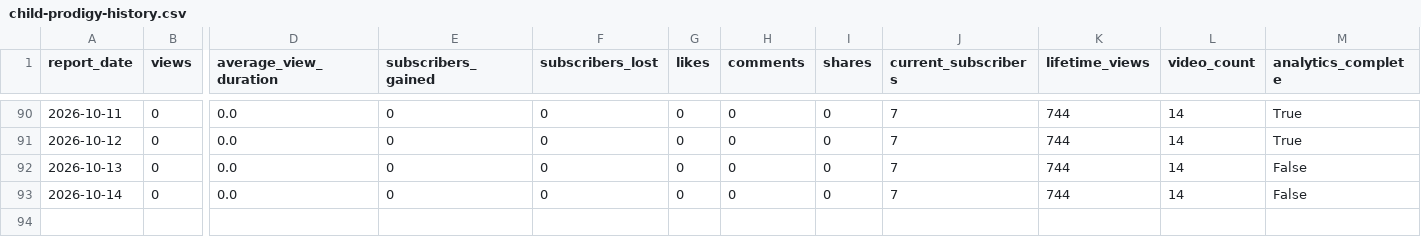
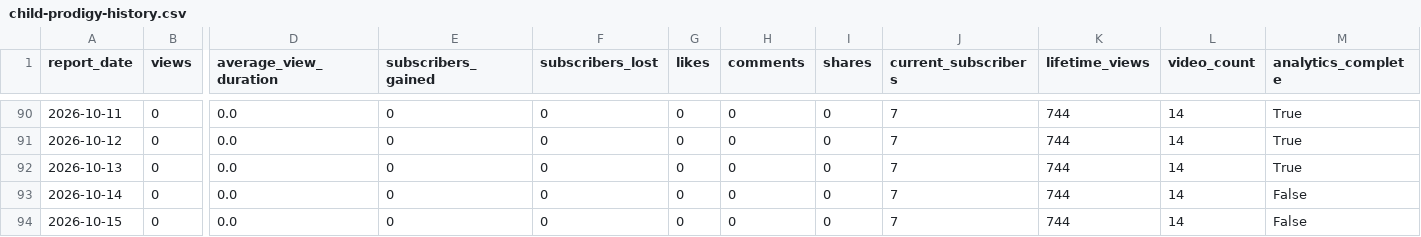
Before and after one commit to g124578f-cmyk/youtube-ai-manager, a CSV file: data/child-prodigy-history.csv, drawn as a sheet; only a part is shown, gaps mark what is left out; rows hold the shown columns only; the diff names each change by its address in the sheet, - before the commit and + after, or states it on an @@ line.

```diff
--- a/data/child-prodigy-history.csv
+++ b/data/child-prodigy-history.csv
-M92 (analytics_complete): False
+M92 (analytics_complete): True
+row 94: 2026-10-15 | 0 | 0.0 | 0 | 0 | 0 | 0 | 0 | 7 | 744 | 14 | False
```
Also changed, not shown: data/betty-history.csv, data/history.csv, 9 other files.
